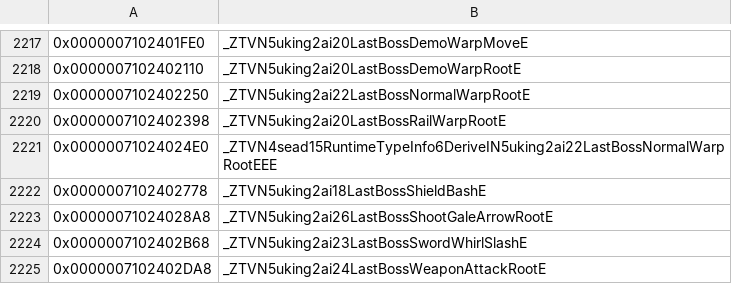
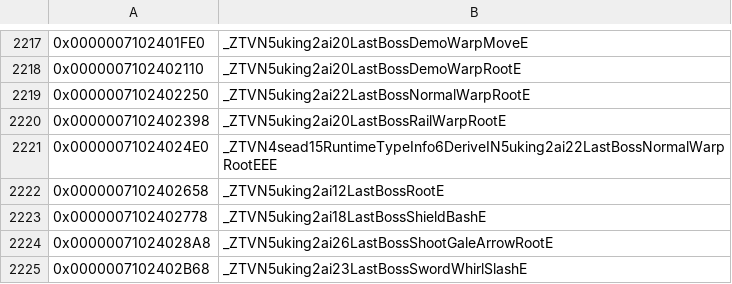
Before and after one commit to snrubrm/botw, a CSV file: data/data_symbols.csv, drawn as a sheet; only a part is shown, gaps mark what is left out; the shorter side is filled out with more unchanged rows; the diff names each change by its address in the sheet, - before the commit and + after, or states it on an @@ line.

Commit message:
Decompile LastBossRoot layout
SafeString _a0 (5th string, not a param), u32 _b0, bool _b4-_b6, Timer _b8/_c4/_d0, u32 _dc (size 0xe0). Matched: C1, factory.

```diff
--- a/data/data_symbols.csv
+++ b/data/data_symbols.csv
+row 2222: 0x0000007102402658 | _ZTVN5uking2ai12LastBossRootE
```
Also changed, not shown: 2 other files.
